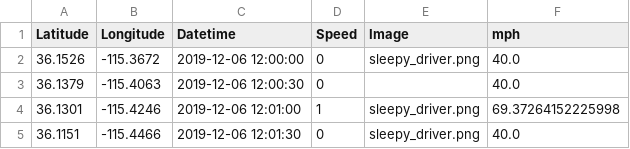
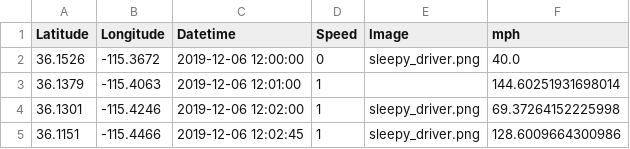
Before and after one commit to sairavuru/w251_fall2019_team2, a CSV file: photo_capture/gps_logs.csv, drawn as a sheet.

```diff
--- a/photo_capture/gps_logs.csv
+++ b/photo_capture/gps_logs.csv
@@ -2,4 +2,4 @@ Latitude,Longitude,Datetime,Speed,Image,mph
 36.1526,-115.3672,2019-12-06 12:00:00,0,sleepy_driver.png,40.0
-36.1379,-115.4063,2019-12-06 12:00:30,0,,40.0
-36.1301,-115.4246,2019-12-06 12:01:00,1,sleepy_driver.png,69.37264152225998
-36.1151,-115.4466,2019-12-06 12:01:30,0,sleepy_driver.png,40.0
+36.1379,-115.4063,2019-12-06 12:01:00,1,,144.60251931698014
+36.1301,-115.4246,2019-12-06 12:02:00,1,sleepy_driver.png,69.37264152225998
+36.1151,-115.4466,2019-12-06 12:02:45,1,sleepy_driver.png,128.6009664300986
```
Also changed, not shown: 3 other files.
